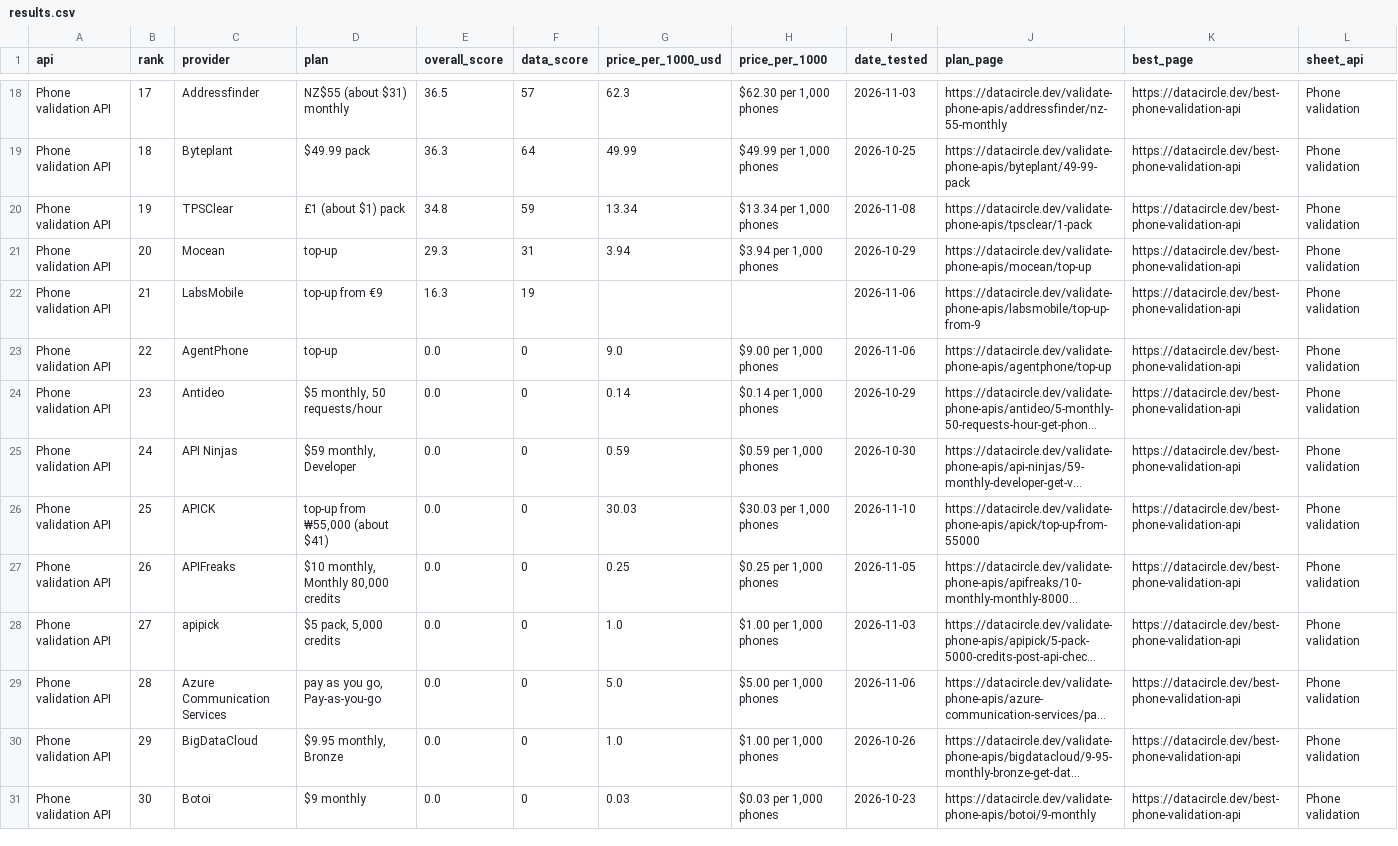
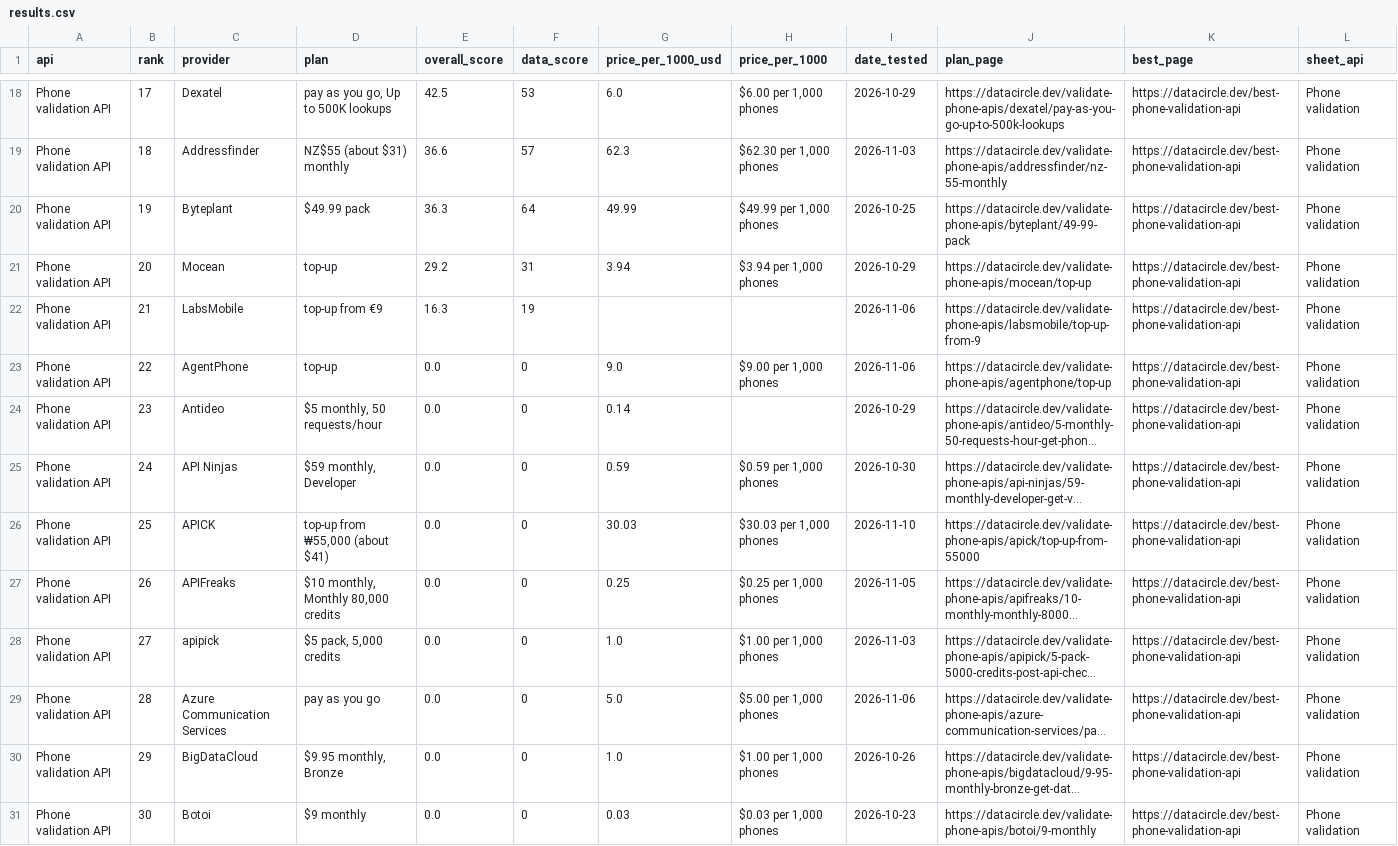
Before and after one commit to waynehamadi/best-phone-validation-api, a CSV file: results.csv, drawn as a sheet; only a part is shown, gaps mark what is left out; long unchanged cells end in …; the diff covers the shown part only; the diff names each change by its address in the sheet, - before the commit and + after, or states it on an @@ line.

Commit message:
Benchmark results from datacircle.dev

```diff
--- a/results.csv
+++ b/results.csv
-C18 (provider): Addressfinder
+C18 (provider): Dexatel
-D18 (plan): NZ$55 (about $31) monthly
+D18 (plan): pay as you go, Up to 500K lookups
-E18 (overall_score): 36.5
+E18 (overall_score): 42.5
-F18 (data_score): 57
+F18 (data_score): 53
-G18 (price_per_1000_usd): 62.3
+G18 (price_per_1000_usd): 6.0
-H18 (price_per_1000): $62.30 per 1,000 phones
+H18 (price_per_1000): $6.00 per 1,000 phones
-I18 (date_tested): 2026-11-03
+I18 (date_tested): 2026-10-29
-J18 (plan_page): https://datacircle.dev/validate-phone-apis/addressfinder/nz-55-monthly
+J18 (plan_page): https://datacircle.dev/validate-phone-apis/dexatel/pay-as-you-go-up-to-500k-lookups
-C19 (provider): Byteplant
+C19 (provider): Addressfinder
-D19 (plan): $49.99 pack
+D19 (plan): NZ$55 (about $31) monthly
-E19 (overall_score): 36.3
+E19 (overall_score): 36.6
-F19 (data_score): 64
+F19 (data_score): 57
-G19 (price_per_1000_usd): 49.99
+G19 (price_per_1000_usd): 62.3
-H19 (price_per_1000): $49.99 per 1,000 phones
+H19 (price_per_1000): $62.30 per 1,000 phones
-I19 (date_tested): 2026-10-25
+I19 (date_tested): 2026-11-03
-J19 (plan_page): https://datacircle.dev/validate-phone-apis/byteplant/49-99-pack
+J19 (plan_page): https://datacircle.dev/validate-phone-apis/addressfinder/nz-55-monthly
-C20 (provider): TPSClear
+C20 (provider): Byteplant
-D20 (plan): £1 (about $1) pack
+D20 (plan): $49.99 pack
-E20 (overall_score): 34.8
+E20 (overall_score): 36.3
-F20 (data_score): 59
+F20 (data_score): 64
-G20 (price_per_1000_usd): 13.34
+G20 (price_per_1000_usd): 49.99
-H20 (price_per_1000): $13.34 per 1,000 phones
+H20 (price_per_1000): $49.99 per 1,000 phones
-I20 (date_tested): 2026-11-08
+I20 (date_tested): 2026-10-25
-J20 (plan_page): https://datacircle.dev/validate-phone-apis/tpsclear/1-pack
+J20 (plan_page): https://datacircle.dev/validate-phone-apis/byteplant/49-99-pack
-E21 (overall_score): 29.3
+E21 (overall_score): 29.2
-H24 (price_per_1000): $0.14 per 1,000 phones
+H24 (price_per_1000): (empty)
-D29 (plan): pay as you go, Pay-as-you-go
+D29 (plan): pay as you go
```
Also changed, not shown: 57 edited cells elsewhere in this file, 1 other file.
